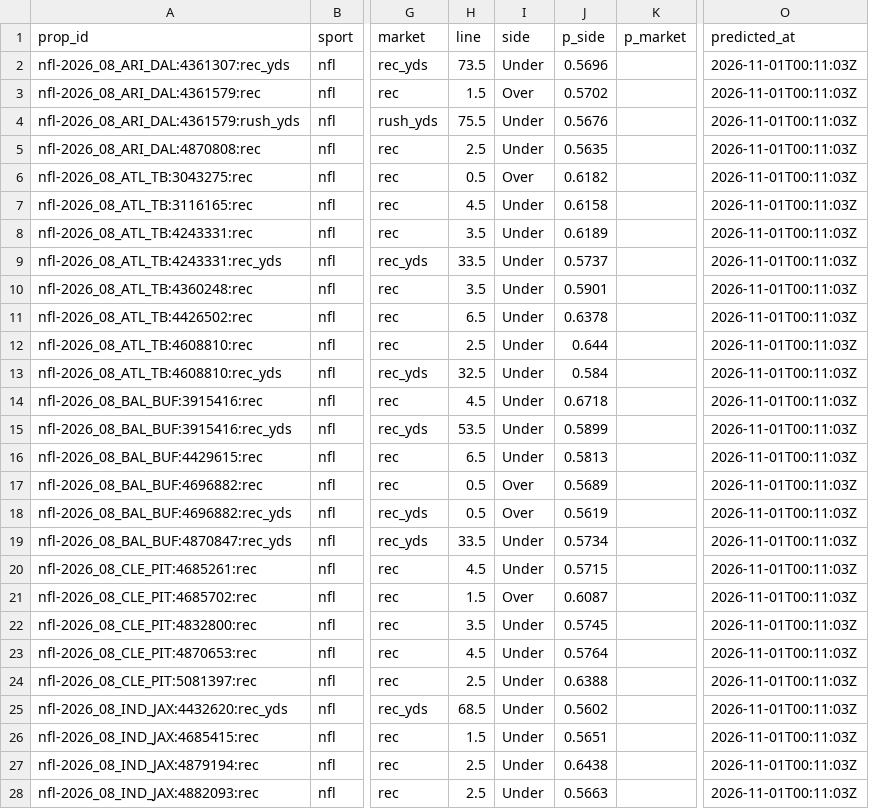
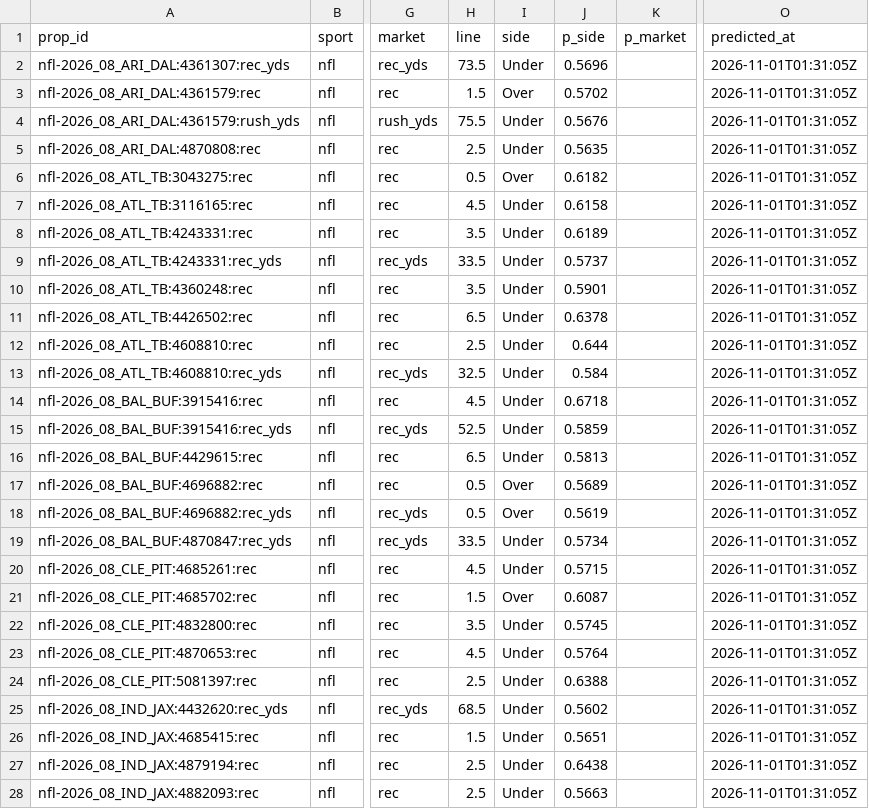
Before and after one commit to pknsubuga07/pl-forecast, a CSV file: data/ledger/nfl_props.csv, drawn as a sheet; only a part is shown, gaps mark what is left out; the diff covers the shown part only; the diff names each change by its address in the sheet, - before the commit and + after, or states it on an @@ line.

```diff
--- a/data/ledger/nfl_props.csv
+++ b/data/ledger/nfl_props.csv
-O2:O28 (predicted_at): 2026-11-01T00:11:03Z
+O2:O28 (predicted_at): 2026-11-01T01:31:05Z
-H15 (line): 53.5
+H15 (line): 52.5
-J15 (p_side): 0.5899
+J15 (p_side): 0.5859
```
Also changed, not shown: 70 edited cells elsewhere in this file, data/ledger/nba_predictions.csv, data/ledger/nba_props.csv, 17 other files.
